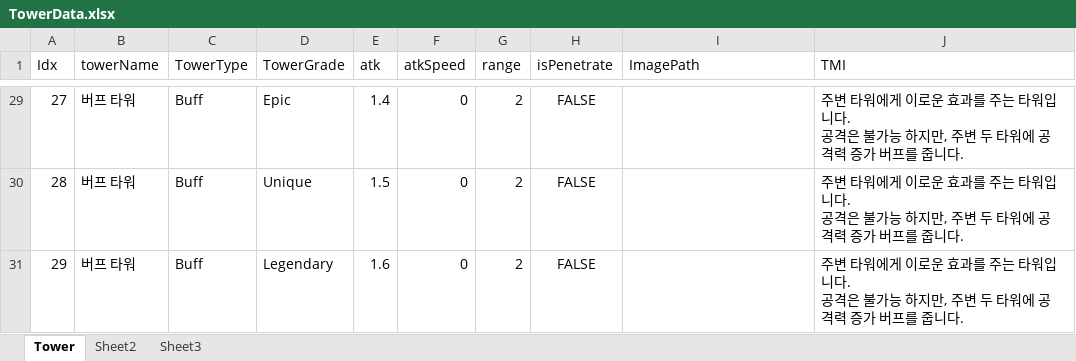
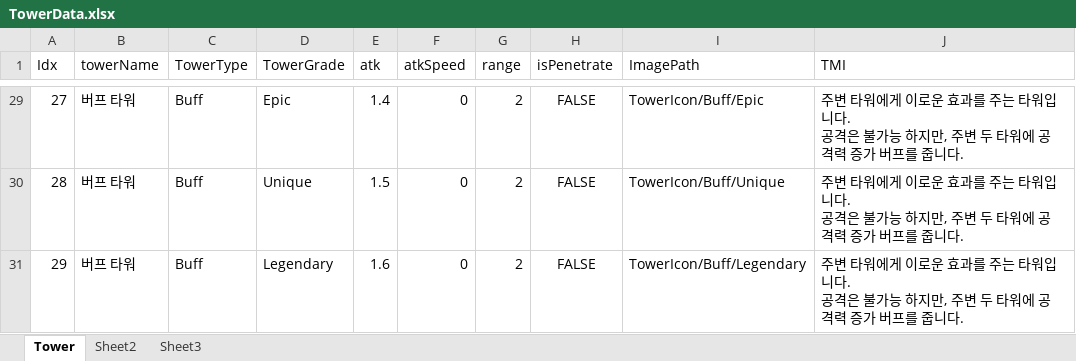
Before and after one commit to rtq9731/CubeDefense, an Excel workbook: TrickyTowerDefense/Assets/Data/TowerData.xlsx, sheet Tower, drawn as a sheet; only a part is shown, gaps mark what is left out; values as stored, in another font and other column widths than the file's, no borders; the diff covers the shown part only; the diff names each change by its address in the sheet, - before the commit and + after, or states it on an @@ line.

```diff
--- a/TrickyTowerDefense/Assets/Data/TowerData.xlsx (sheet Tower)
+++ b/TrickyTowerDefense/Assets/Data/TowerData.xlsx (sheet Tower)
-I29 (ImagePath): (empty)
+I29 (ImagePath): TowerIcon/Buff/Epic
-I30 (ImagePath): (empty)
+I30 (ImagePath): TowerIcon/Buff/Unique
-I31 (ImagePath): (empty)
+I31 (ImagePath): TowerIcon/Buff/Legendary
```
Also changed, not shown: 27 edited cells elsewhere in this sheet, 33 other files.
